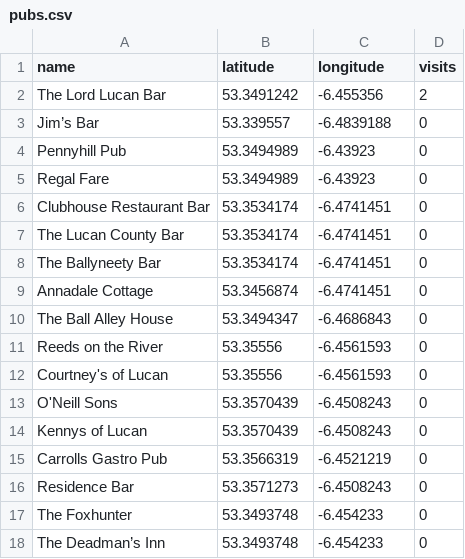
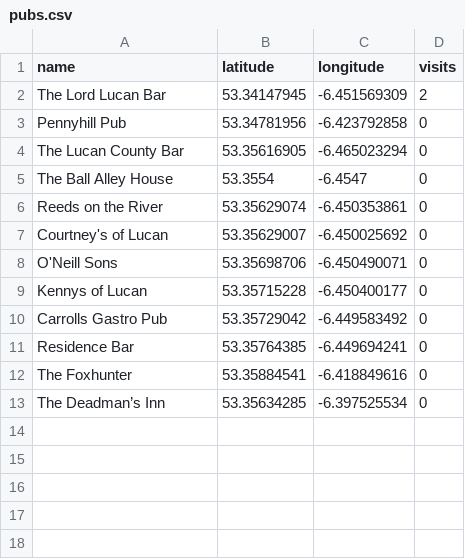
Before and after one commit to MikhailPedus/lucan_pubs, a CSV file: pubs.csv, drawn as a sheet.

```diff
--- a/pubs.csv
+++ b/pubs.csv
@@ -1,18 +1,13 @@
 name,latitude,longitude,visits
-The Lord Lucan Bar,53.3491242,-6.455356,2
-Jim’s Bar,53.339557,-6.4839188,0
-Pennyhill Pub,53.3494989,-6.43923,0
-Regal Fare,53.3494989,-6.43923,0
-Clubhouse Restaurant Bar,53.3534174,-6.4741451,0
-The Lucan County Bar,53.3534174,-6.4741451,0
-The Ballyneety Bar,53.3534174,-6.4741451,0
-Annadale Cottage,53.3456874,-6.4741451,0
-The Ball Alley House,53.3494347,-6.4686843,0
-Reeds on the River,53.35556,-6.4561593,0
-Courtney's of Lucan,53.35556,-6.4561593,0
-O'Neill Sons,53.3570439,-6.4508243,0
-Kennys of Lucan,53.3570439,-6.4508243,0
-Carrolls Gastro Pub,53.3566319,-6.4521219,0
-Residence Bar,53.3571273,-6.4508243,0
-The Foxhunter,53.3493748,-6.454233,0
-The Deadman’s Inn,53.3493748,-6.454233,0
+The Lord Lucan Bar,53.34147945,-6.451569309,2
+Pennyhill Pub,53.34781956,-6.423792858,0
+The Lucan County Bar,53.35616905,-6.465023294,0
+The Ball Alley House,53.3554,-6.4547,0
+Reeds on the River,53.35629074,-6.450353861,0
+Courtney's of Lucan,53.35629007,-6.450025692,0
+O'Neill Sons,53.35698706,-6.450490071,0
+Kennys of Lucan,53.35715228,-6.450400177,0
+Carrolls Gastro Pub,53.35729042,-6.449583492,0
+Residence Bar,53.35764385,-6.449694241,0
+The Foxhunter,53.35884541,-6.418849616,0
+The Deadman’s Inn,53.35634285,-6.397525534,0
```
Also changed, not shown: 2 other files.
